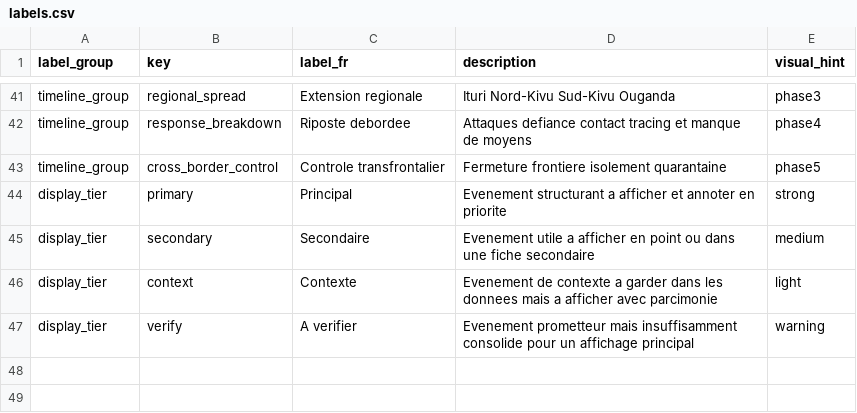
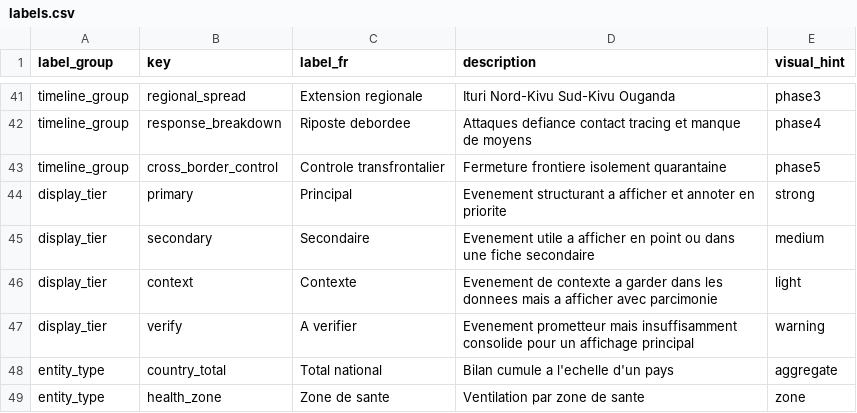
Before and after one commit to hericlibong/hericlibong.github.io, a CSV file: projects/ebola-bundibugyo/dataviz/data/reference/labels.csv, drawn as a sheet; only a part is shown, gaps mark what is left out; the diff names each change by its address in the sheet, - before the commit and + after, or states it on an @@ line.

```diff
--- a/projects/ebola-bundibugyo/dataviz/data/reference/labels.csv
+++ b/projects/ebola-bundibugyo/dataviz/data/reference/labels.csv
+row 48: entity_type | country_total | Total national | Bilan cumule a l'echelle d'un pays | aggregate
+row 49: entity_type | health_zone | Zone de sante | Ventilation par zone de sante | zone
```
Also changed, not shown: projects/ebola-bundibugyo/dataviz/data/reference/sources.csv, 8 other files.
